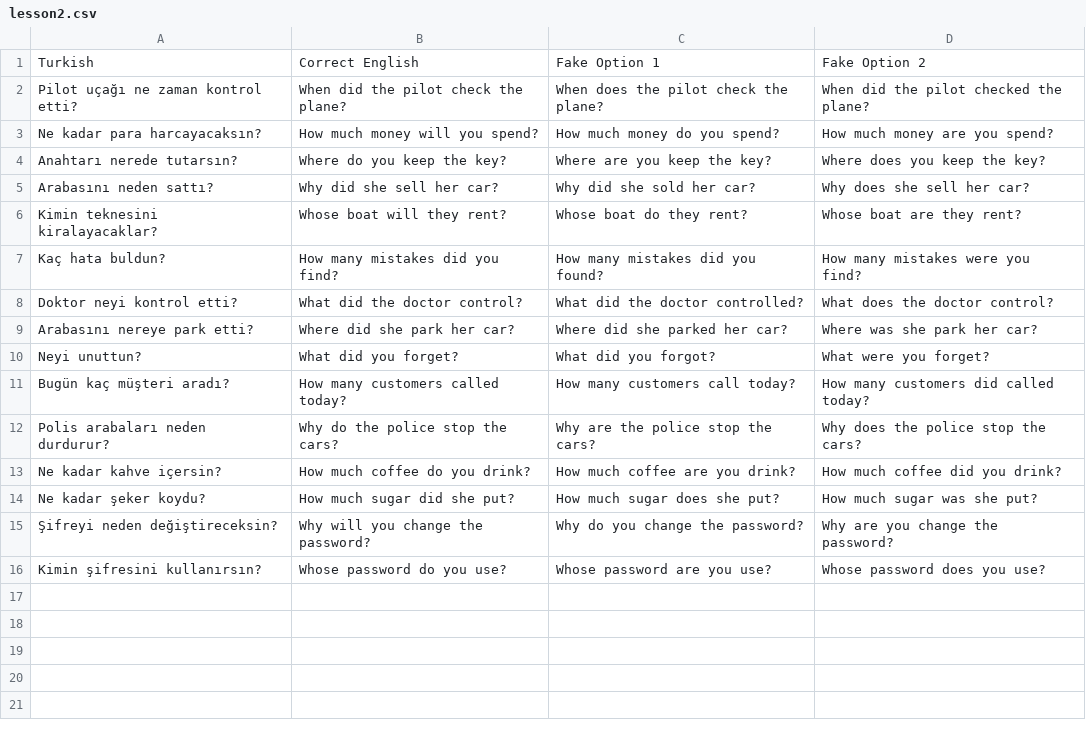
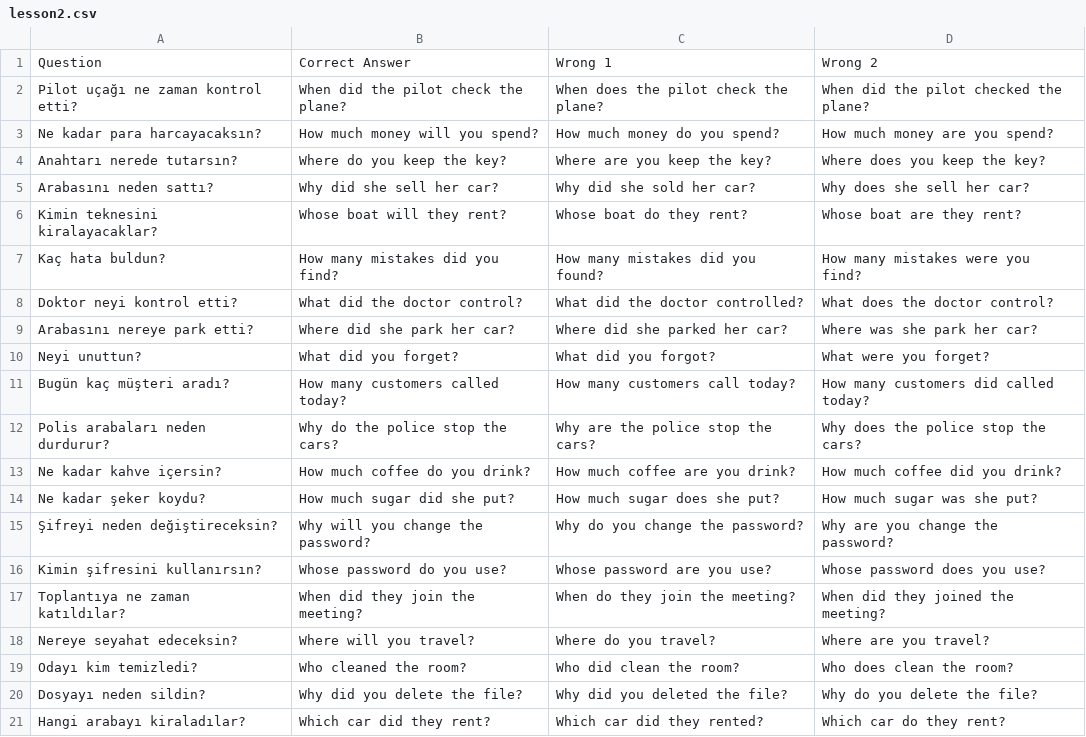
Before and after one commit to dogierez01/lingua-pahrmacia-interactive-lessons, a CSV file: lesson2.csv, drawn as a sheet; removed rows and columns are numbered as before the commit, all else as after; the diff names each change by its address in the sheet, - before the commit and + after, or states it on an @@ line.

Commit message:
Update lesson2.csv

```diff
--- a/lesson2.csv
+++ b/lesson2.csv
-row 1: Turkish | Correct English | Fake Option 1 | Fake Option 2
+row 1: Question | Correct Answer | Wrong 1 | Wrong 2
+row 17: Toplantıya ne zaman katıldılar? | When did they join the meeting? | When do they join the meeting? | When did they joined the meeting?
+row 18: Nereye seyahat edeceksin? | Where will you travel? | Where do you travel? | Where are you travel?
+row 19: Odayı kim temizledi? | Who cleaned the room? | Who did clean the room? | Who does clean the room?
+row 20: Dosyayı neden sildin? | Why did you delete the file? | Why did you deleted the file? | Why do you delete the file?
+row 21: Hangi arabayı kiraladılar? | Which car did they rent? | Which car did they rented? | Which car do they rent?
```
